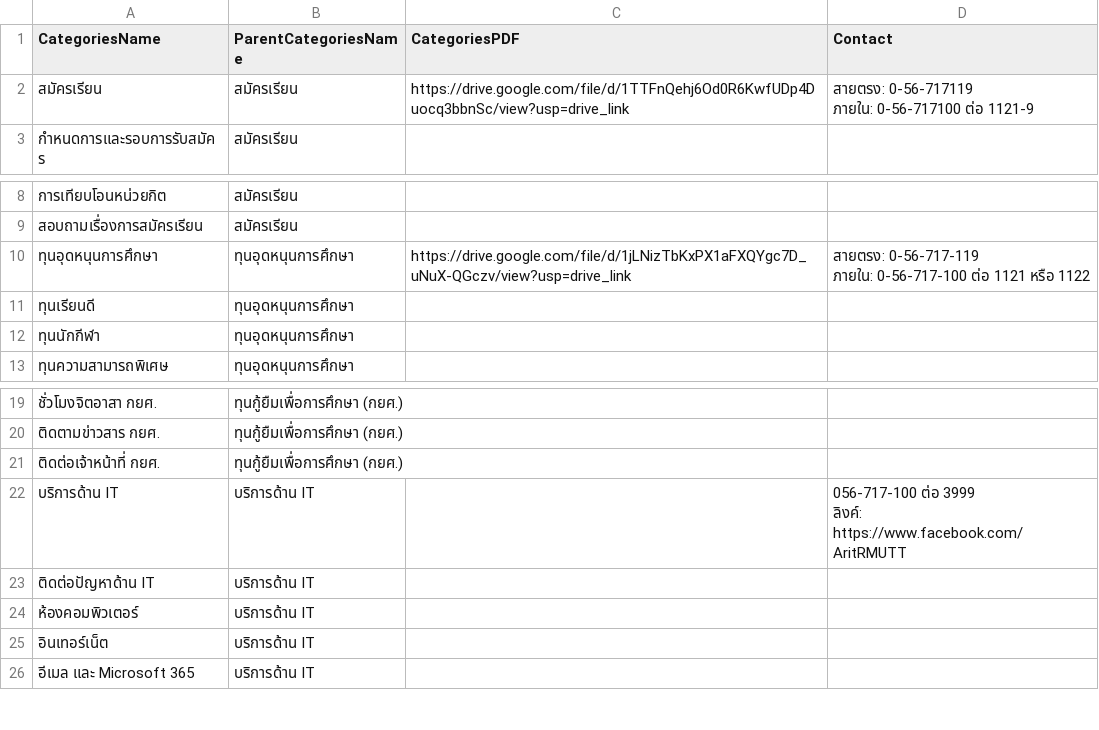
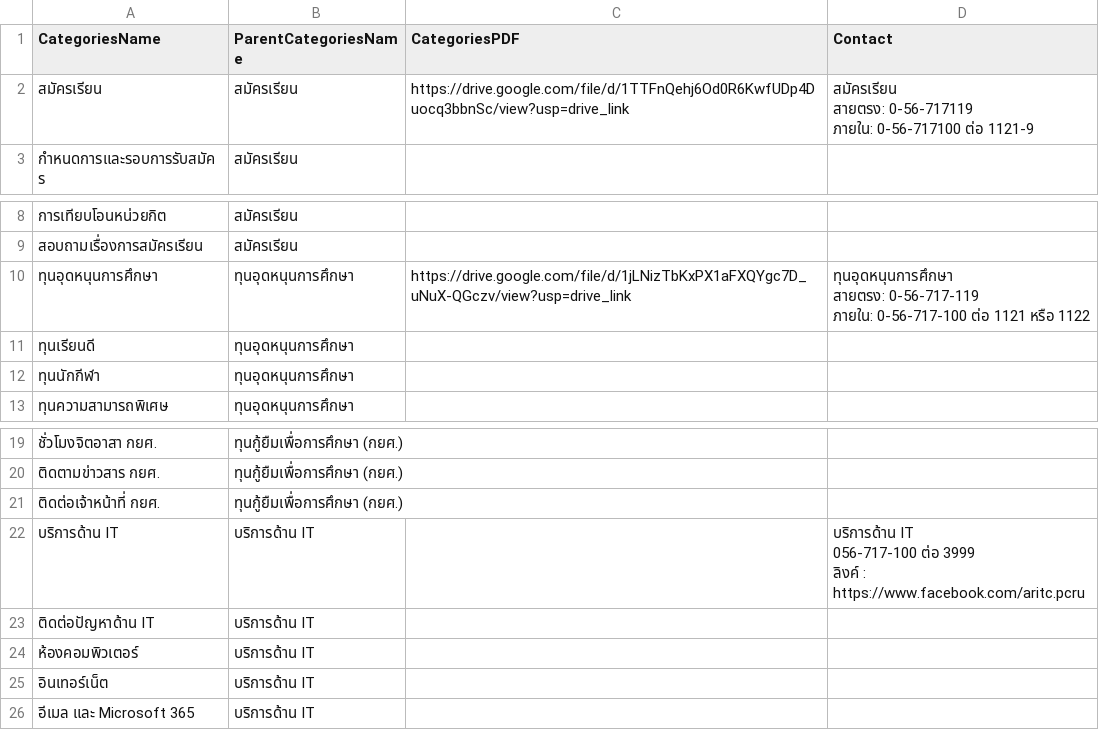
Before and after one commit to kriangkrai2018/pcru-chatbot-backend, a CSV file: files/managecategories/3040/categories_export_latest.csv, drawn as a sheet; only a part is shown, gaps mark what is left out.

```diff
--- a/files/managecategories/3040/categories_export_latest.csv
+++ b/files/managecategories/3040/categories_export_latest.csv
@@ -1,4 +1,5 @@
 CategoriesName,ParentCategoriesName,CategoriesPDF,Contact
-สมัครเรียน,สมัครเรียน,https://drive.google.com/file/d/1TTFnQehj6Od0R6KwfUDp4Duocq3bbnSc/view?usp=drive_link,"สายตรง: 0-56-717119
-ภายใน: 0-56-717100 ต่อ 1121-9"
+สมัครเรียน,สมัครเรียน,https://drive.google.com/file/d/1TTFnQehj6Od0R6KwfUDp4Duocq3bbnSc/view?usp=drive_link,"สมัครเรียน
+สายตรง: 0-56-717119
+ภายใน: 0-56-717100 ต่อ 1121-9"
 กำหนดการและรอบการรับสมัคร,สมัครเรียน,,
@@ -10,4 +11,5 @@
 สอบถามเรื่องการสมัครเรียน,สมัครเรียน,,
-ทุนอุดหนุนการศึกษา,ทุนอุดหนุนการศึกษา,https://drive.google.com/file/d/1jLNizTbKxPX1aFXQYgc7D_uNuX-QGczv/view?usp=drive_link,"สายตรง: 0-56-717-119
-ภายใน: 0-56-717-100 ต่อ 1121 หรือ 1122"
+ทุนอุดหนุนการศึกษา,ทุนอุดหนุนการศึกษา,https://drive.google.com/file/d/1jLNizTbKxPX1aFXQYgc7D_uNuX-QGczv/view?usp=drive_link,"ทุนอุดหนุนการศึกษา
+สายตรง: 0-56-717-119
+ภายใน: 0-56-717-100 ต่อ 1121 หรือ 1122"
 ทุนเรียนดี,ทุนอุดหนุนการศึกษา,,
@@ -24,4 +26,5 @@
 ติดต่อเจ้าหน้าที่ กยศ.,ทุนกู้ยืมเพื่อการศึกษา (กยศ.),,
-บริการด้าน IT,บริการด้าน IT,,"056-717-100 ต่อ 3999
-ลิงค์: https://www.facebook.com/AritRMUTT"
+บริการด้าน IT,บริการด้าน IT,,"บริการด้าน IT
+056-717-100 ต่อ 3999
+ลิงค์ : https://www.facebook.com/aritc.pcru"
 ติดต่อปัญหาด้าน IT,บริการด้าน IT,,
```
Also changed, not shown: 3 other files.
